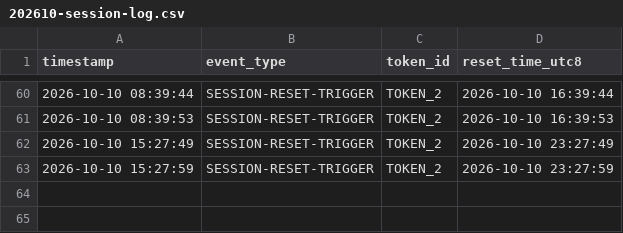
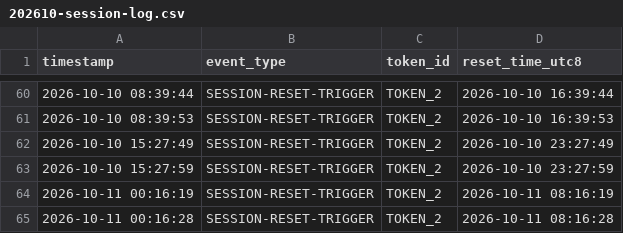
Before and after one commit to codeotter0201/claude-daily-check-in, a CSV file: logs/202610-session-log.csv, drawn as a sheet; only a part is shown, gaps mark what is left out; the diff names each change by its address in the sheet, - before the commit and + after, or states it on an @@ line.

```diff
--- a/logs/202610-session-log.csv
+++ b/logs/202610-session-log.csv
+row 64: 2026-10-11 00:16:19 | SESSION-RESET-TRIGGER | TOKEN_2 | 2026-10-11 08:16:19
+row 65: 2026-10-11 00:16:28 | SESSION-RESET-TRIGGER | TOKEN_2 | 2026-10-11 08:16:28
```
